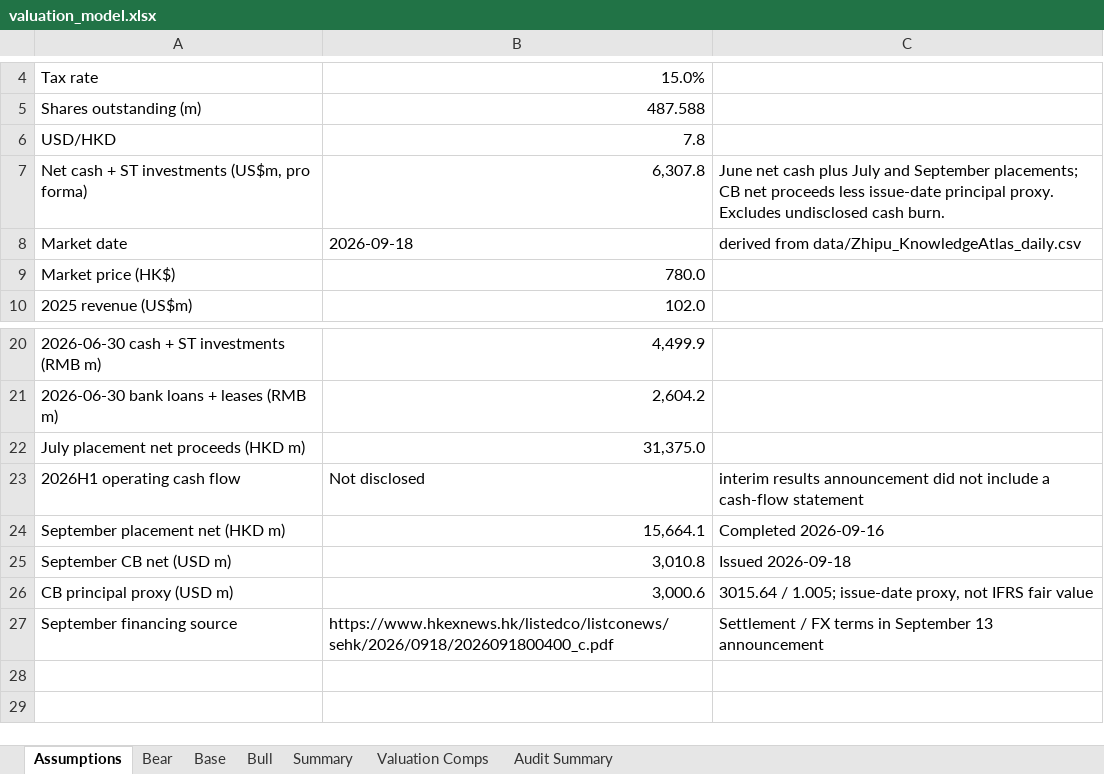
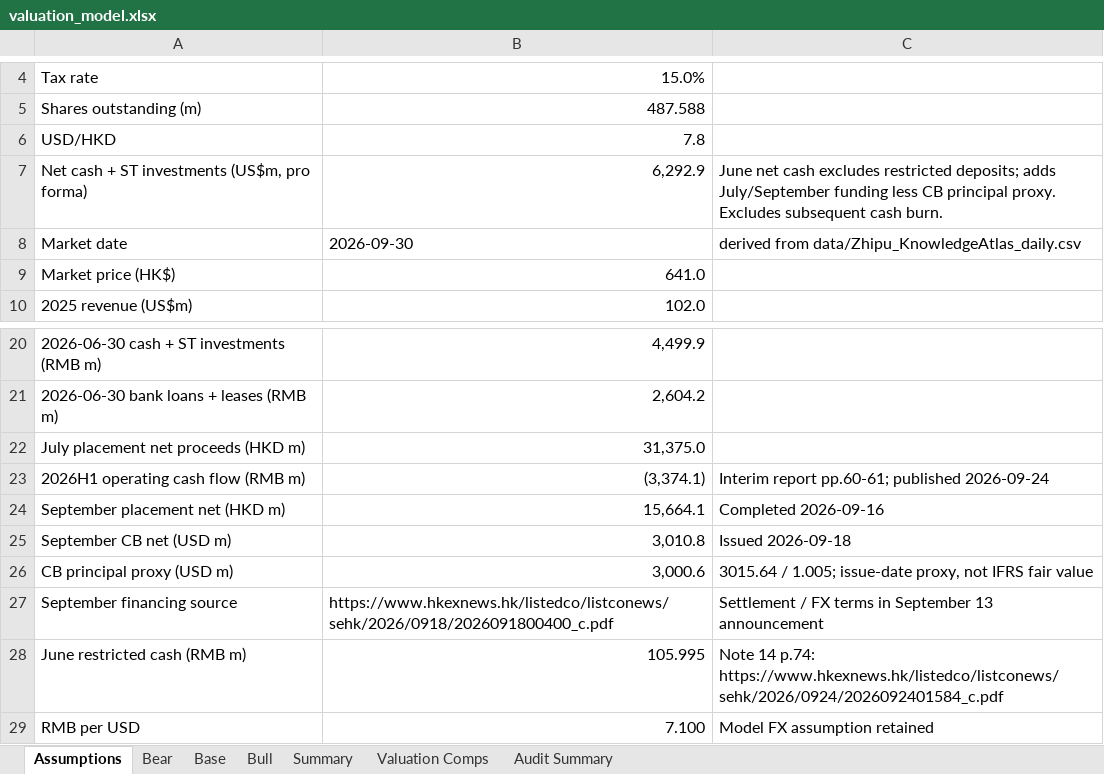
Before and after one commit to ericxuzhesheng/Zhipu-AI-Valuation, an Excel workbook: model/valuation_model.xlsx, sheet Assumptions, drawn as a sheet; only a part is shown, gaps mark what is left out; values as stored, in another font and other column widths than the file's, no borders; removed rows and columns are numbered as before the commit, all else as after; the diff names each change by its address in the sheet, - before the commit and + after, or states it on an @@ line.

```diff
--- a/model/valuation_model.xlsx (sheet Assumptions)
+++ b/model/valuation_model.xlsx (sheet Assumptions)
-B7: 6,307.8
+B7: 6,292.9
-C7: …net cash plus July and September placements; CB net proceeds less issue-date principal proxy. Excludes undisclosed cash burn.
+C7: …net cash excludes restricted deposits; adds July/September funding less CB principal proxy. Excludes subsequent cash burn.
-B8: 2026-09-18
+B8: 2026-09-30
-B9: 780.0
+B9: 641.0
-row 23: 2026H1 operating cash flow | Not disclosed | interim results announcement did not include a cash-flow statement
+row 23: 2026H1 operating cash flow (RMB m) | (3,374.1) | Interim report pp.60-61; published 2026-09-24
+row 28: June restricted cash (RMB m) | 105.995 | Note 14 p.74: https://www.hkexnews.hk/listedco/listconews/sehk/2026/0924/2026092401584_c.pdf
+row 29: RMB per USD | 7.100 | Model FX assumption retained
```
Also changed, not shown: sheet Valuation Comps, sheet Summary, sheet Audit Summary, sheet Bull, sheet Bear, sheet Base, 53 other files.
